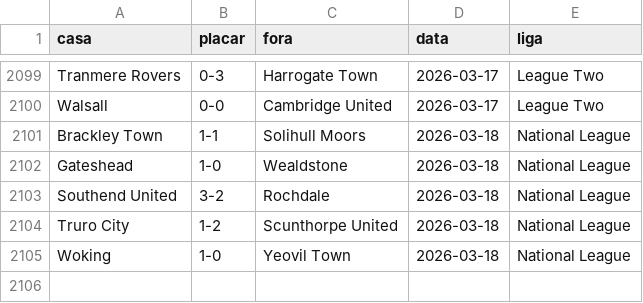
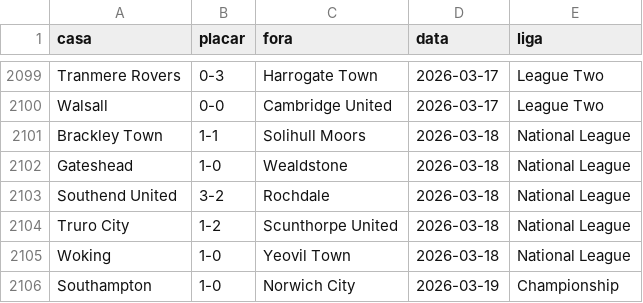
Before and after one commit to AlexTorres10/bbi-placares, a CSV file: data/historico.csv, drawn as a sheet; only a part is shown, gaps mark what is left out; the diff names each change by its address in the sheet, - before the commit and + after, or states it on an @@ line.

Commit message:
Placar — Southampton 1-0 Norwich City (2026-03-19)

```diff
--- a/data/historico.csv
+++ b/data/historico.csv
+row 2106: Southampton | 1-0 | Norwich City | 2026-03-19 | Championship
```
Also changed, not shown: data/posicoes.csv, 1 other file.
